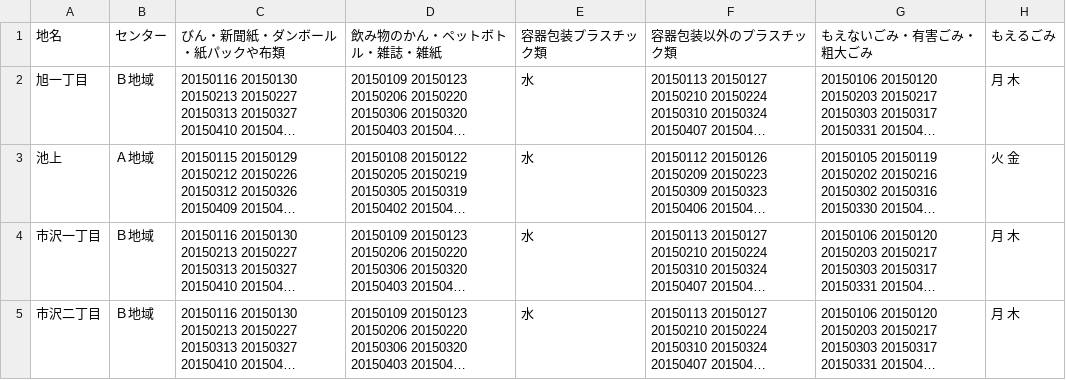
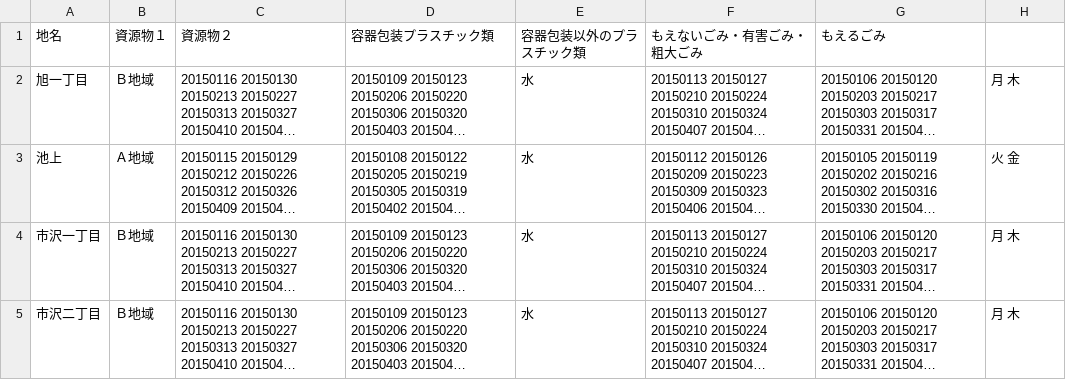
Before and after one commit to fujimino5374/5374, a CSV file: data/area_days.csv, drawn as a sheet; only a part is shown; long unchanged cells end in …; the diff names each change by its address in the sheet, - before the commit and + after, or states it on an @@ line.

Commit message:
Update area_days.csv

```diff
--- a/data/area_days.csv
+++ b/data/area_days.csv
-B1: センター
+B1: 資源物１
-C1: びん・新聞紙・ダンボール・紙パックや布類
+C1: 資源物２
-D1: 飲み物のかん・ペットボトル・雑誌・雑紙
+D1: 容器包装プラスチック類
-E1: 容器包装プラスチック類
+E1: 容器包装以外のプラスチック類
-F1: 容器包装以外のプラスチック類
+F1: もえないごみ・有害ごみ・粗大ごみ
-G1: もえないごみ・有害ごみ・粗大ごみ
+G1: もえるごみ
-H1: もえるごみ
+H1: (empty)
```
